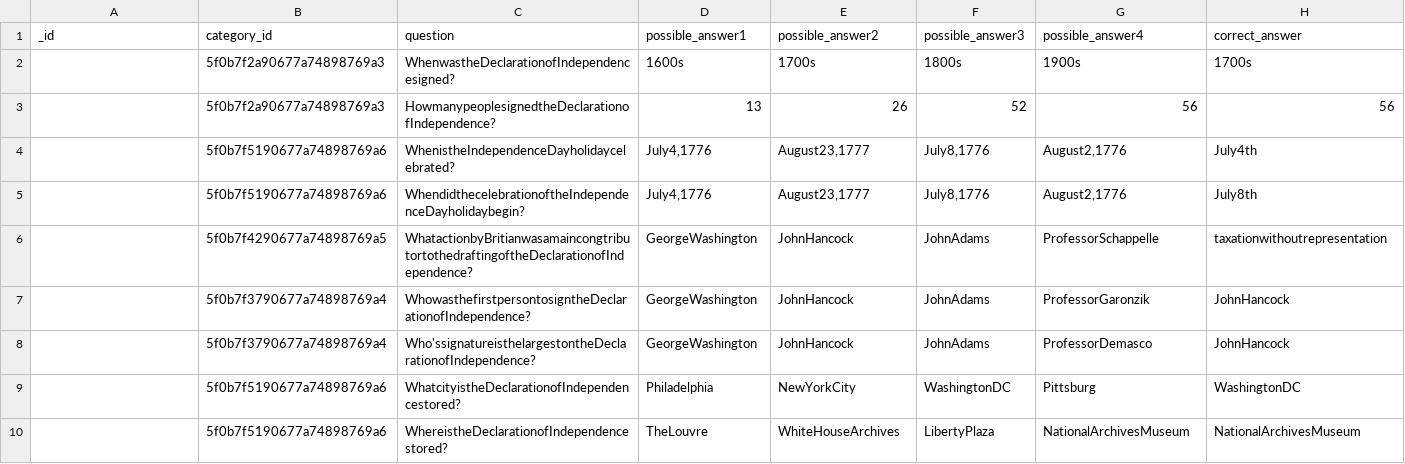
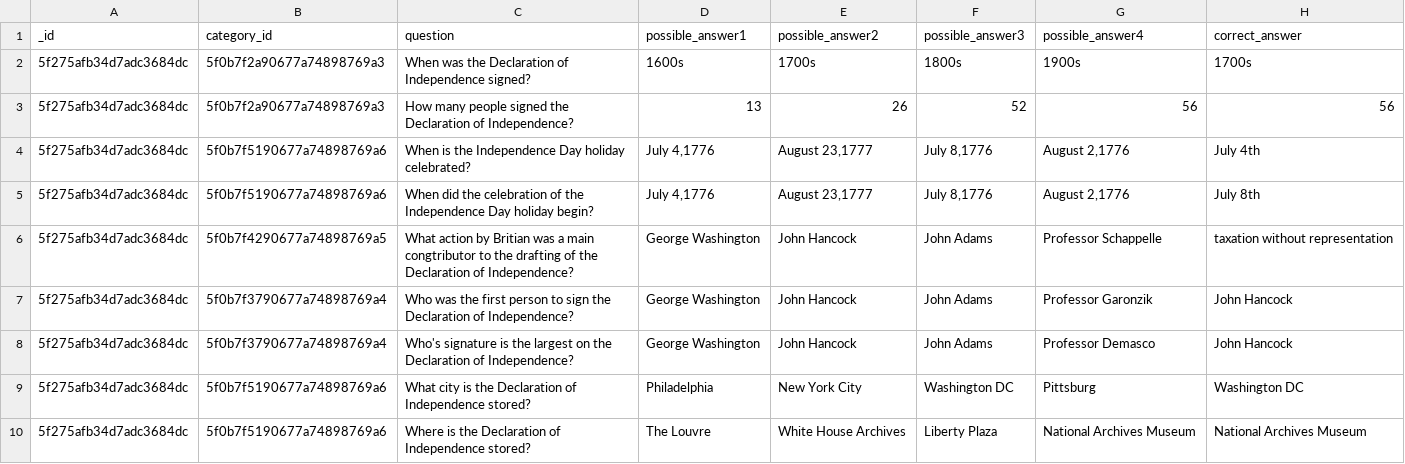
Before and after one commit to fse-summer-2020/trivial, a CSV file: database_json/QuestionList.csv, drawn as a sheet; only a part is shown; the diff covers the shown part only.

Commit message:
CSV-to-JSON-for-Mongo-Version 2

```diff
--- a/database_json/QuestionList.csv
+++ b/database_json/QuestionList.csv
@@ -1,10 +1,10 @@
 _id,category_id,question,possible_answer1,possible_answer2,possible_answer3,possible_answer4,correct_answer
-,5f0b7f2a90677a74898769a3,WhenwastheDeclarationofIndependencesigned?,1600s,1700s,1800s,1900s,1700s
-,5f0b7f2a90677a74898769a3,HowmanypeoplesignedtheDeclarationofIndependence?,13,26,52,56,56
-,5f0b7f5190677a74898769a6,WhenistheIndependenceDayholidaycelebrated?,"July4,1776","August23,1777","July8,1776","August2,1776",July4th
-,5f0b7f5190677a74898769a6,WhendidthecelebrationoftheIndependenceDayholidaybegin?,"July4,1776","August23,1777","July8,1776","August2,1776",July8th
-,5f0b7f4290677a74898769a5,WhatactionbyBritianwasamaincongtributortothedraftingoftheDeclarationofIndependence?,GeorgeWashington,JohnHancock,JohnAdams,ProfessorSchappelle,taxationwithoutrepresentation
-,5f0b7f3790677a74898769a4,WhowasthefirstpersontosigntheDeclarationofIndependence?,GeorgeWashington,JohnHancock,JohnAdams,ProfessorGaronzik,JohnHancock
-,5f0b7f3790677a74898769a4,Who'ssignatureisthelargestontheDeclarationofIndependence?,GeorgeWashington,JohnHancock,JohnAdams,ProfessorDemasco,JohnHancock
-,5f0b7f5190677a74898769a6,WhatcityistheDeclarationofIndependencestored?,Philadelphia,NewYorkCity,WashingtonDC,Pittsburg,WashingtonDC
-,5f0b7f5190677a74898769a6,WhereistheDeclarationofIndependencestored?,TheLouvre,WhiteHouseArchives,LibertyPlaza,NationalArchivesMuseum,NationalArchivesMuseum
+5f275afb34d7adc3684dc,5f0b7f2a90677a74898769a3,When was the Declaration of Independence signed?,1600s,1700s,1800s,1900s,1700s
+5f275afb34d7adc3684dc,5f0b7f2a90677a74898769a3,How many people signed the Declaration of Independence?,13,26,52,56,56
+5f275afb34d7adc3684dc,5f0b7f5190677a74898769a6,When is the Independence Day holiday celebrated?,"July 4,1776","August 23,1777","July 8,1776","August 2,1776",July 4th
+5f275afb34d7adc3684dc,5f0b7f5190677a74898769a6,When did the celebration of the Independence Day holiday begin?,"July 4,1776","August 23,1777","July 8,1776","August 2,1776",July 8th
+5f275afb34d7adc3684dc,5f0b7f4290677a74898769a5,What action by Britian was a main congtributor to the drafting of the Declaration of Independence?,George Washington,John Hancock,John Adams,Professor Schappelle,taxation without representation
+5f275afb34d7adc3684dc,5f0b7f3790677a74898769a4,Who was the first person to sign the Declaration of Independence?,George Washington,John Hancock,John Adams,Professor Garonzik,John Hancock
+5f275afb34d7adc3684dc,5f0b7f3790677a74898769a4,Who's signature is the largest on the Declaration of Independence?,George Washington,John Hancock,John Adams,Professor Demasco,John Hancock
+5f275afb34d7adc3684dc,5f0b7f5190677a74898769a6,What city is the Declaration of Independence stored?,Philadelphia,New York City,Washington DC,Pittsburg,Washington DC
+5f275afb34d7adc3684dc,5f0b7f5190677a74898769a6,Where is the Declaration of Independence stored?,The Louvre,White House Archives,Liberty Plaza,National Archives Museum,National Archives Museum
```
Also changed, not shown: 28 edited cells elsewhere in this file, 2 other files.
